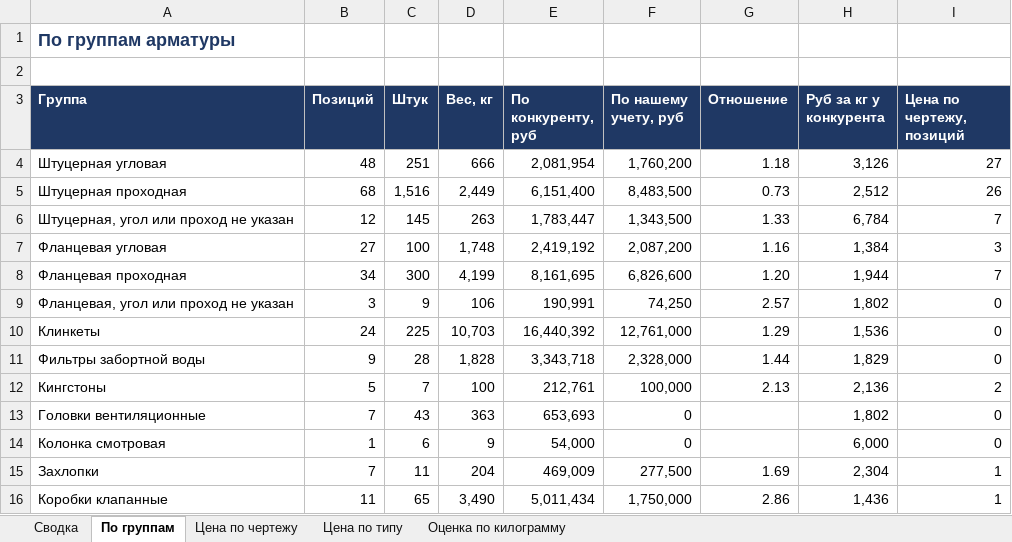
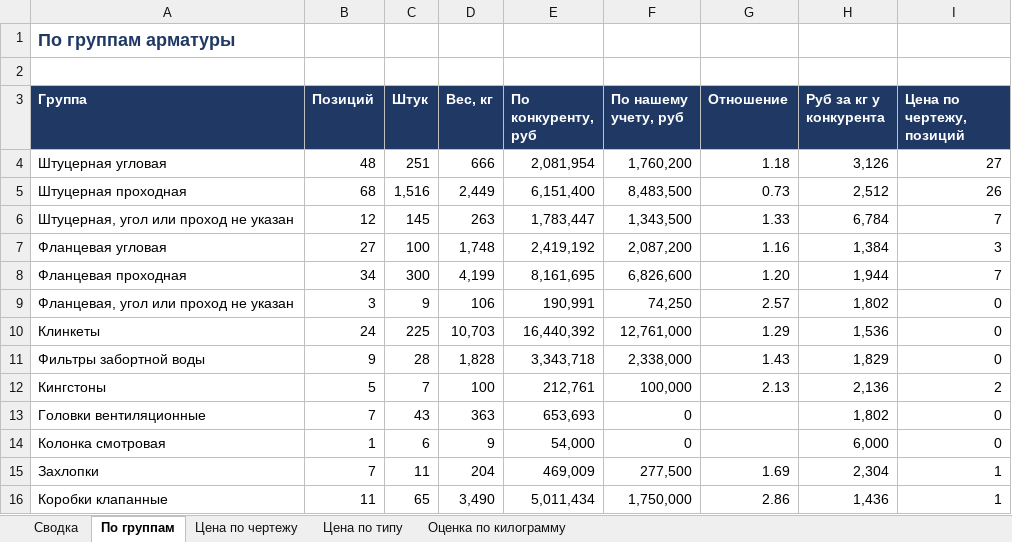
Before and after one commit to User26-2026/K-beauty-New, an Excel workbook: outputs/marine_equipment/Оценка_по_конкуренту.xlsx, sheet По группам, drawn as a sheet; only a part is shown; values as stored, in another font and other column widths than the file's, no borders; the diff names each change by its address in the sheet, - before the commit and + after, or states it on an @@ line.

```diff
--- a/outputs/marine_equipment/Оценка_по_конкуренту.xlsx (sheet По группам)
+++ b/outputs/marine_equipment/Оценка_по_конкуренту.xlsx (sheet По группам)
-F11 (По нашему учету, руб): 2,328,000
+F11 (По нашему учету, руб): 2,338,000
-G11 (Отношение): 1.44
+G11 (Отношение): 1.43
```
Also changed, not shown: sheet Цена по типу, sheet Сводка, outputs/marine_equipment/Анализ_цен.xlsx, 6 other files.
